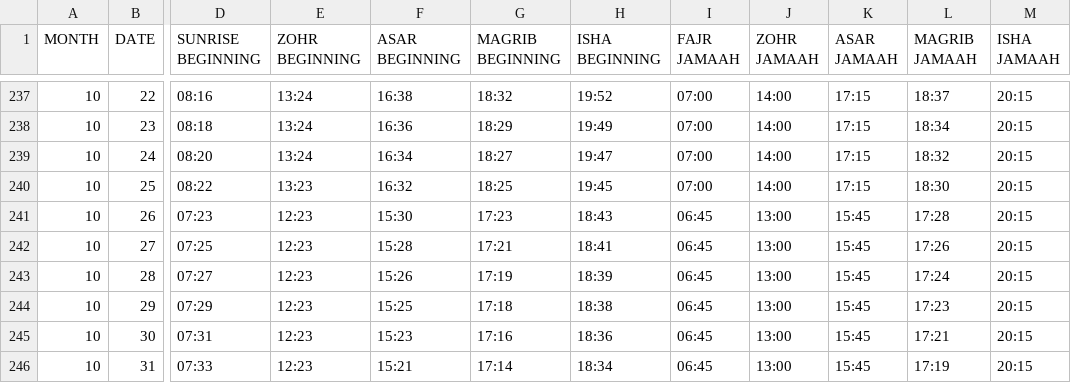
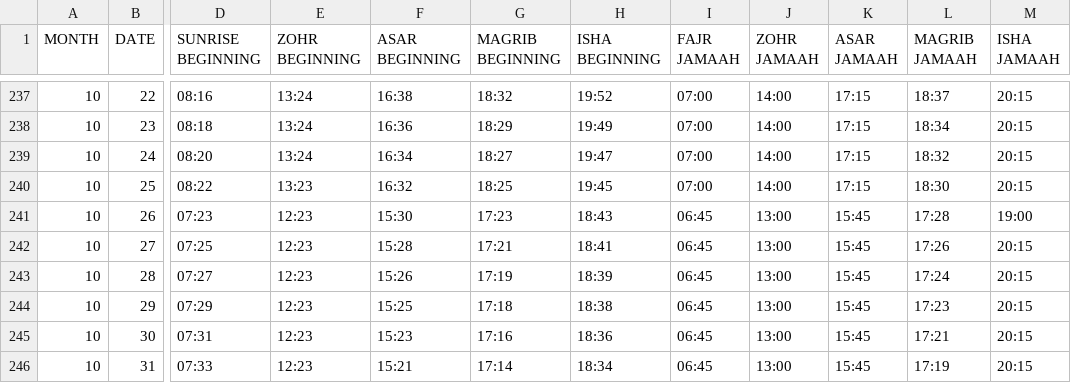
Before and after one commit to mohammedsajjadk/prayer-times, a CSV file: data/prayer_times.csv, drawn as a sheet; only a part is shown, gaps mark what is left out; the diff names each change by its address in the sheet, - before the commit and + after, or states it on an @@ line.

```diff
--- a/data/prayer_times.csv
+++ b/data/prayer_times.csv
-M241 (ISHA JAMAAH): 20:15
+M241 (ISHA JAMAAH): 19:00
```
Also changed, not shown: 1 other file.
